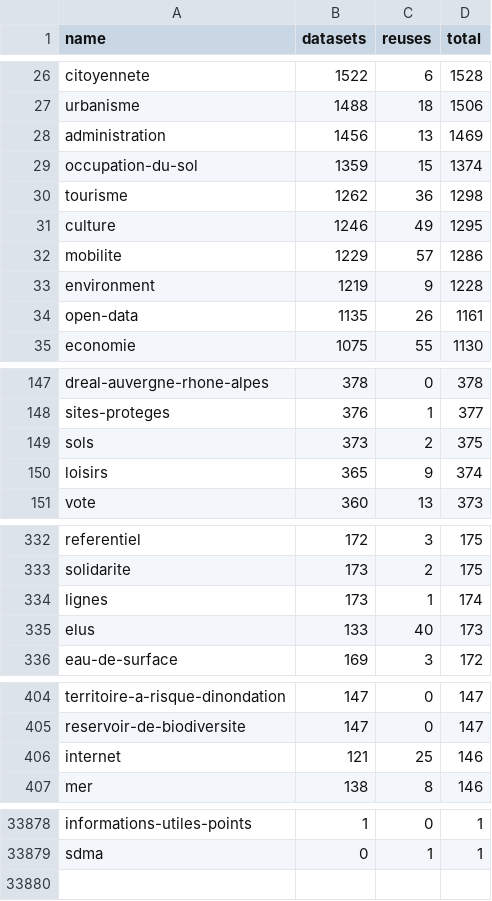
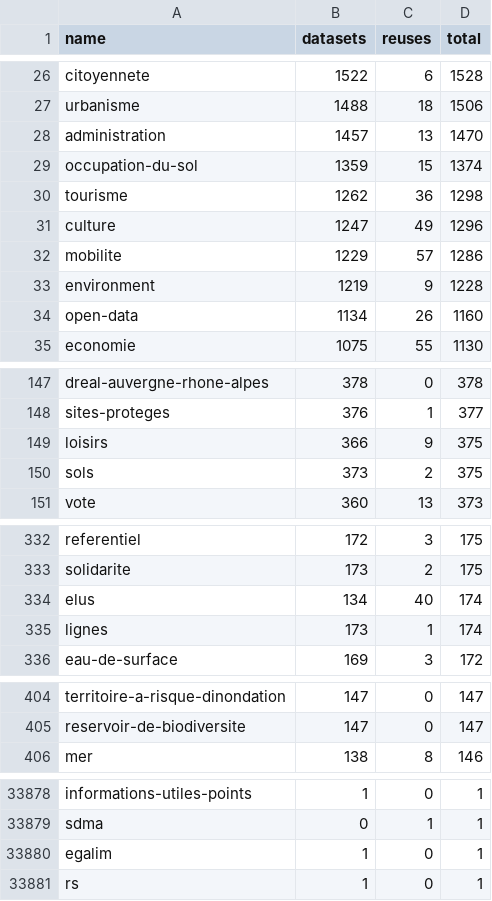
Before and after one commit to taniki/flat.dgfr, a CSV file: tags.csv, drawn as a sheet; only a part is shown, gaps mark what is left out; the diff covers the shown part only.

Commit message:
Flat: latest data (2023-06-11T00:05:52.728Z) {   "date": "2023-06-11T00:05:52.728Z",   "files": [     {       "name": "datasets.csv",       "deltaBytes": 10737,       "source": "https://www.data.gouv.fr/fr/datasets/r/f868cca6-8da1-4369-a78d-47463f19a9a3"     },     {       "name": "organizations.csv",       "deltaBytes": 1380,       "source": "https://www.data.gouv.fr/fr/datasets/r/b7bbfedc-2448-4135-a6c7-104548d396e7"     },     {       "name": "discussions.csv",       "deltaBytes": 9292,       "source": "https://www.data.gouv.fr/fr/datasets/r/d77705e1-4ecd-461c-8c24-662d47c4c2f9"     },     {       "name": "reuses.csv",       "deltaBytes": 1,       "source": "https://www.data.gouv.fr/fr/datasets/r/970aafa0-3778-4d8b-b9d1-de937525e379"     },     {       "name": "tags.csv",       "deltaBytes": 28,       "source": "https://www.data.gouv.fr/fr/datasets/r/1ac234c7-1da4-49cf-a122-646b21d64b43"     }   ] }

```diff
--- a/tags.csv
+++ b/tags.csv
@@ -27,9 +27,9 @@
 "urbanisme";1488;18;1506
-"administration";1456;13;1469
+"administration";1457;13;1470
 "occupation-du-sol";1359;15;1374
 "tourisme";1262;36;1298
-"culture";1246;49;1295
+"culture";1247;49;1296
 "mobilite";1229;57;1286
 "environment";1219;9;1228
-"open-data";1135;26;1161
+"open-data";1134;26;1160
 "economie";1075;55;1130
@@ -148,4 +148,4 @@
 "sites-proteges";376;1;377
+"loisirs";366;9;375
 "sols";373;2;375
-"loisirs";365;9;374
 "vote";360;13;373
@@ -333,4 +333,4 @@
 "solidarite";173;2;175
+"elus";134;40;174
 "lignes";173;1;174
-"elus";133;40;173
 "eau-de-surface";169;3;172
@@ -405,3 +405,2 @@
 "reservoir-de-biodiversite";147;0;147
-"internet";121;25;146
 "mer";138;8;146
@@ -33879 +33879,3 @@
 "sdma";0;1;1
+"egalim";1;0;1
+"rs";1;0;1
```
Also changed, not shown: 14 added rows, 13 removed rows and 16 edited cells elsewhere in this file, 2 other files.
